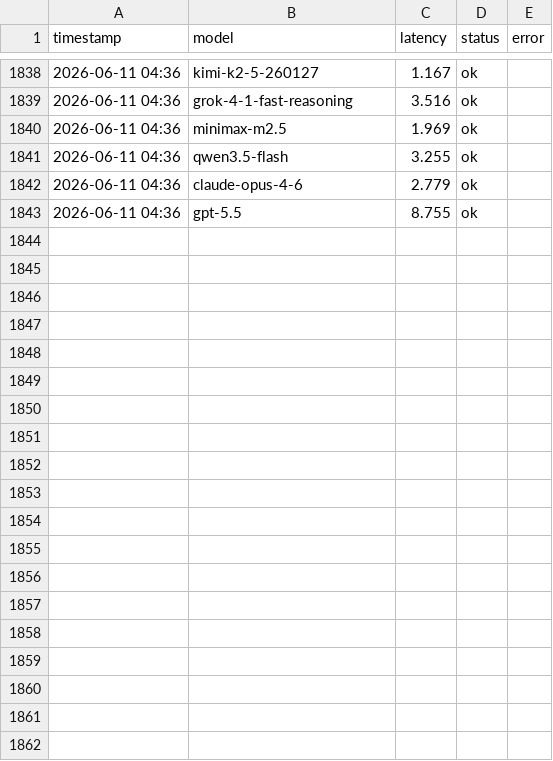
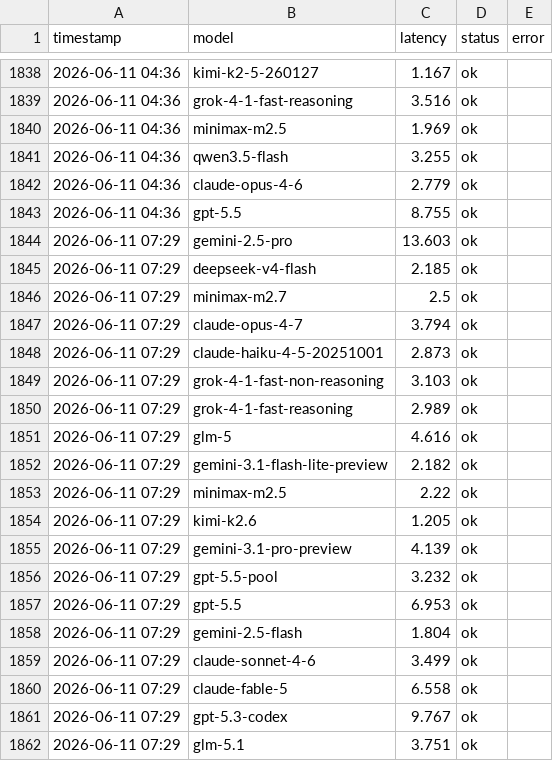
Before and after one commit to rongyinger/api-checker, a CSV file: docs/data.csv, drawn as a sheet; only a part is shown, gaps mark what is left out; the diff covers the shown part only; the diff names each change by its address in the sheet, - before the commit and + after, or states it on an @@ line.

```diff
--- a/docs/data.csv
+++ b/docs/data.csv
+row 1844: 2026-06-11 07:29 | gemini-2.5-pro | 13.603 | ok
+row 1845: 2026-06-11 07:29 | deepseek-v4-flash | 2.185 | ok
+row 1846: 2026-06-11 07:29 | minimax-m2.7 | 2.5 | ok
+row 1847: 2026-06-11 07:29 | claude-opus-4-7 | 3.794 | ok
+row 1848: 2026-06-11 07:29 | claude-haiku-4-5-20251001 | 2.873 | ok
+row 1849: 2026-06-11 07:29 | grok-4-1-fast-non-reasoning | 3.103 | ok
+row 1850: 2026-06-11 07:29 | grok-4-1-fast-reasoning | 2.989 | ok
+row 1851: 2026-06-11 07:29 | glm-5 | 4.616 | ok
+row 1852: 2026-06-11 07:29 | gemini-3.1-flash-lite-preview | 2.182 | ok
+row 1853: 2026-06-11 07:29 | minimax-m2.5 | 2.22 | ok
+row 1854: 2026-06-11 07:29 | kimi-k2.6 | 1.205 | ok
+row 1855: 2026-06-11 07:29 | gemini-3.1-pro-preview | 4.139 | ok
+row 1856: 2026-06-11 07:29 | gpt-5.5-pool | 3.232 | ok
+row 1857: 2026-06-11 07:29 | gpt-5.5 | 6.953 | ok
+row 1858: 2026-06-11 07:29 | gemini-2.5-flash | 1.804 | ok
+row 1859: 2026-06-11 07:29 | claude-sonnet-4-6 | 3.499 | ok
+row 1860: 2026-06-11 07:29 | claude-fable-5 | 6.558 | ok
+row 1861: 2026-06-11 07:29 | gpt-5.3-codex | 9.767 | ok
+row 1862: 2026-06-11 07:29 | glm-5.1 | 3.751 | ok
```
Also changed, not shown: 12 added rows elsewhere in this file.
